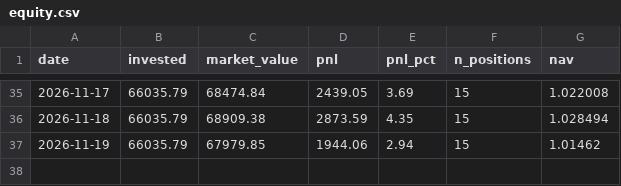
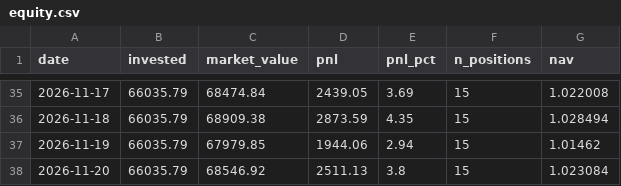
Before and after one commit to zeevandeep/trading-dashboard, a CSV file: data/live/value_quality_v1_live/equity.csv, drawn as a sheet; only a part is shown, gaps mark what is left out; the diff names each change by its address in the sheet, - before the commit and + after, or states it on an @@ line.

```diff
--- a/data/live/value_quality_v1_live/equity.csv
+++ b/data/live/value_quality_v1_live/equity.csv
+row 38: 2026-11-20 | 66035.79 | 68546.92 | 2511.13 | 3.8 | 15 | 1.023084
```
Also changed, not shown: data/live/smallcap_momentum_v2_live/equity.csv, data/live/smallcap_momentum_v2_live/positions.csv, 5 other files.
